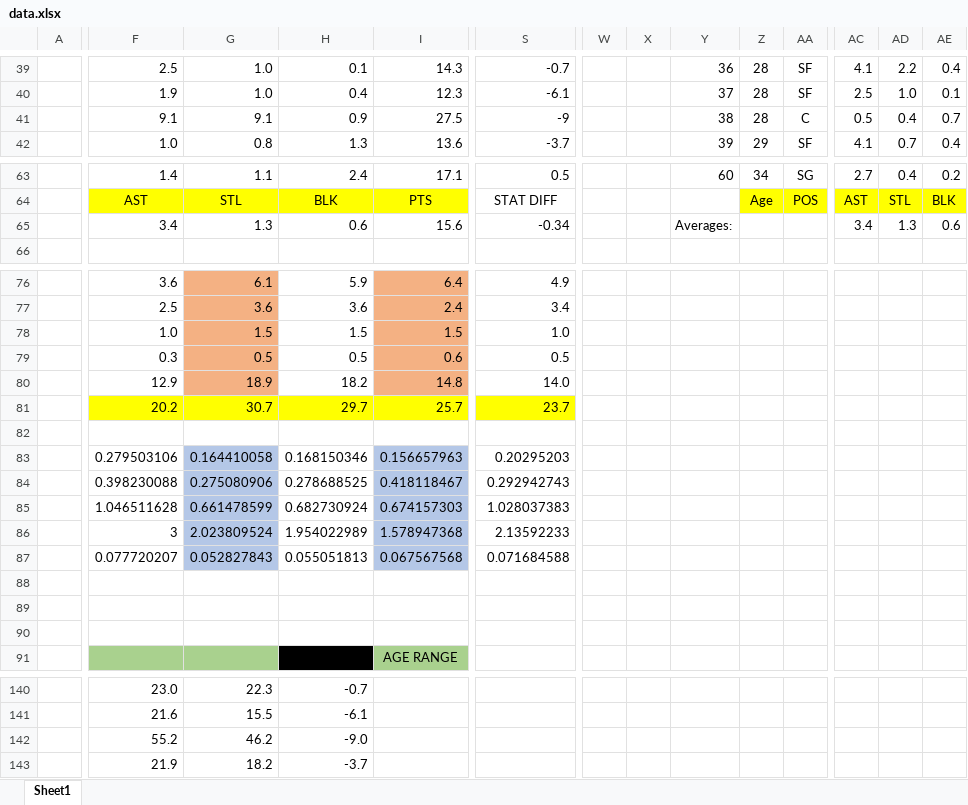
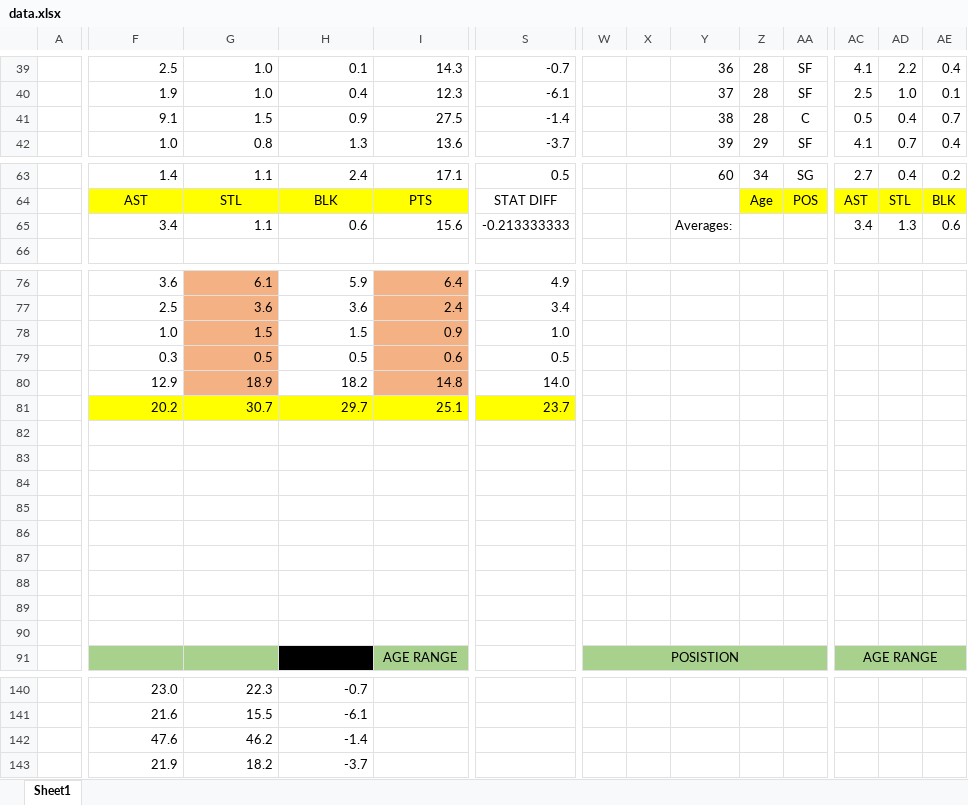
Before and after one commit to JMur2/algorithms_proj, an Excel workbook: data.xlsx, sheet Sheet1, drawn as a sheet; only a part is shown, gaps mark what is left out; values as stored, in another font and other column widths than the file's, no borders; charts and pictures not drawn; removed rows and columns are numbered as before the commit, all else as after; rows hold the shown columns only; the diff covers the shown part only; the diff names each change by its address in the sheet, - before the commit and + after, or states it on an @@ line.

```diff
--- a/data.xlsx (sheet Sheet1)
+++ b/data.xlsx (sheet Sheet1)
-G41: 9.1
+G41: 1.5
-S41: -9
+S41: -1.4
-G65: 1.3
+G65: 1.1
-S65: -0.34
+S65: -0.213333333
-I78: 1.5
+I78: 0.9
-I81: 25.7
+I81: 25.1
-row 83:  | 0.279503106 | 0.164410058 | 0.168150346 | 0.156657963 | 0.20295203
-row 84:  | 0.398230088 | 0.275080906 | 0.278688525 | 0.418118467 | 0.292942743
-row 85:  | 1.046511628 | 0.661478599 | 0.682730924 | 0.674157303 | 1.028037383
-row 86:  | 3 | 2.023809524 | 1.954022989 | 1.578947368 | 2.13592233
-row 87:  | 0.077720207 | 0.052827843 | 0.055051813 | 0.067567568 | 0.071684588
-row 89: (empty)
+row 85: (empty)
+row 86: (empty)
+row 87: (empty)
+row 88: (empty)
+row 89: (empty)
+row 90: (empty)
-W91: (empty)
+W91: POSISTION
-W91:AA91 fill: none
+W91:AA91 fill: #A9D18E
+W91:AA91 merged
-AC91: (empty)
+AC91: AGE RANGE
-AC91:AE91 fill: none
+AC91:AE91 fill: #A9D18E
+AC91:AE91 merged
-F142: 55.2
+F142: 47.6
-H142: -9.0
+H142: -1.4
```
Also changed, not shown: 3 added rows, 3 removed rows, 29 edited cells and cell formats elsewhere in this sheet, formulas that keep their value, charts or pictures, 2 other files.
